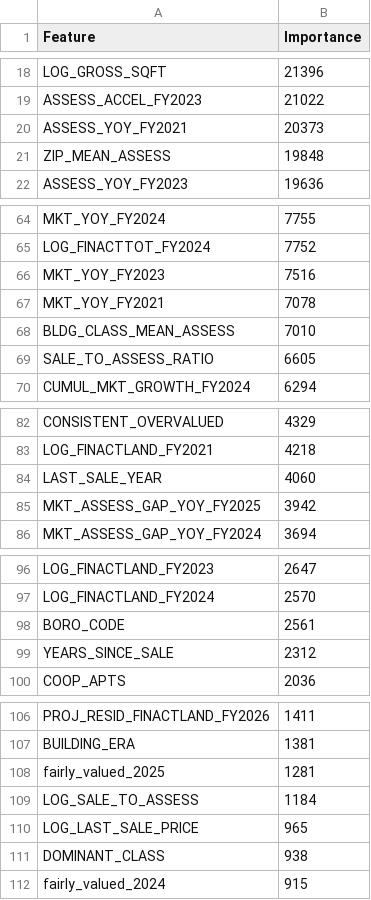
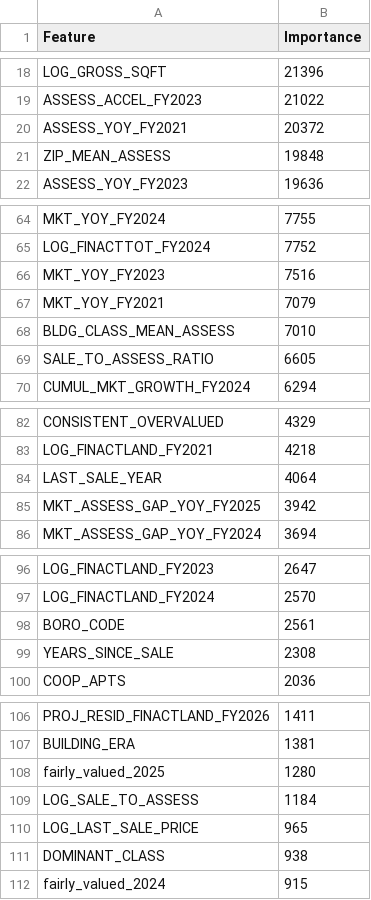
Before and after one commit to Rodrigofch7/nyc_property_taxes_local, a CSV file: outputs/lgbm_feature_importance.csv, drawn as a sheet; only a part is shown, gaps mark what is left out; the diff covers the shown part only.

Commit message:
Ran the script for testing

```diff
--- a/outputs/lgbm_feature_importance.csv
+++ b/outputs/lgbm_feature_importance.csv
@@ -19,3 +19,3 @@ LOG_GROSS_SQFT,21396
 ASSESS_ACCEL_FY2023,21022
-ASSESS_YOY_FY2021,20373
+ASSESS_YOY_FY2021,20372
 ZIP_MEAN_ASSESS,19848
@@ -66,3 +66,3 @@ LOG_FINACTTOT_FY2024,7752
 MKT_YOY_FY2023,7516
-MKT_YOY_FY2021,7078
+MKT_YOY_FY2021,7079
 BLDG_CLASS_MEAN_ASSESS,7010
@@ -83,3 +83,3 @@ CONSISTENT_OVERVALUED,4329
 LOG_FINACTLAND_FY2021,4218
-LAST_SALE_YEAR,4060
+LAST_SALE_YEAR,4064
 MKT_ASSESS_GAP_YOY_FY2025,3942
@@ -98,3 +98,3 @@ LOG_FINACTLAND_FY2024,2570
 BORO_CODE,2561
-YEARS_SINCE_SALE,2312
+YEARS_SINCE_SALE,2308
 COOP_APTS,2036
@@ -107,3 +107,3 @@ PROJ_RESID_FINACTLAND_FY2026,1411
 BUILDING_ERA,1381
-fairly_valued_2025,1281
+fairly_valued_2025,1280
 LOG_SALE_TO_ASSESS,1184
```
Also changed, not shown: 1 edited cell elsewhere in this file.
